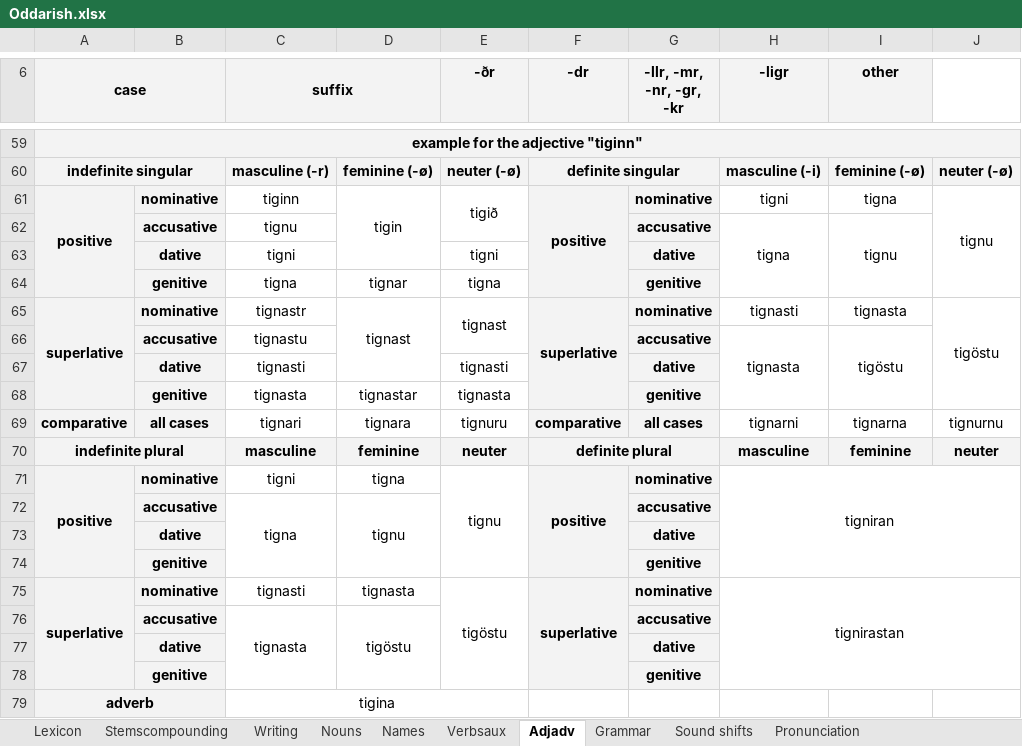
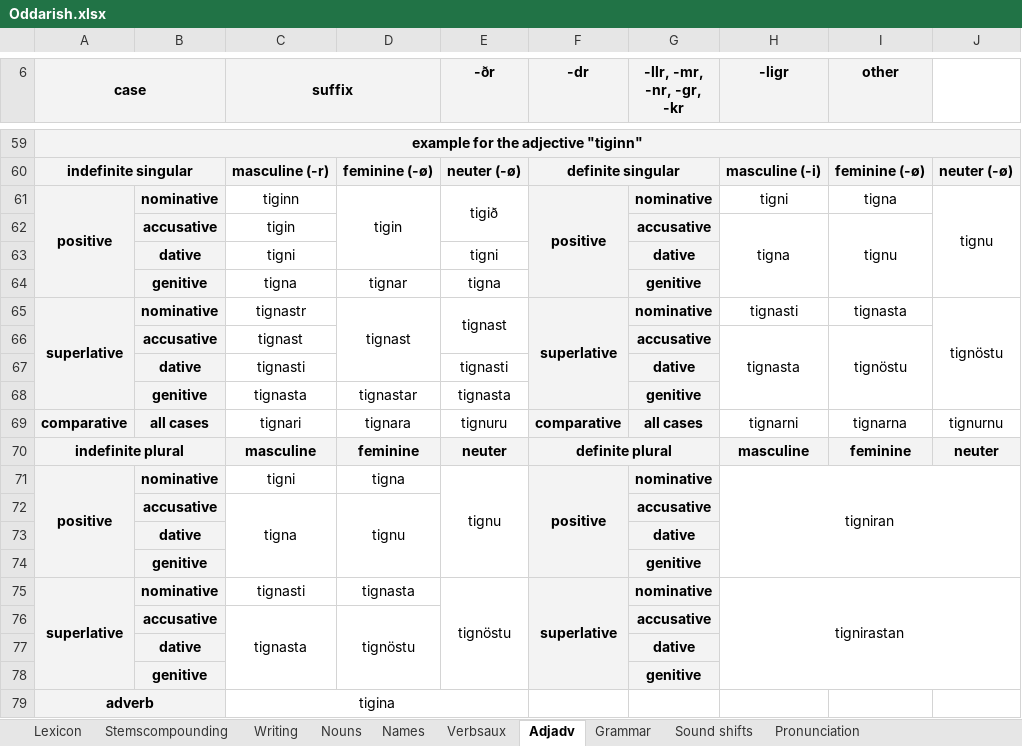
Before and after one commit to Oneo64/Aldraheimr, an Excel workbook: Literature/Languages/Oddarish.xlsx, sheet Adjadv, drawn as a sheet; only a part is shown, gaps mark what is left out; values as stored, in another font and other column widths than the file's, no borders; charts and pictures not drawn; the diff names each change by its address in the sheet, - before the commit and + after, or states it on an @@ line.

```diff
--- a/Literature/Languages/Oddarish.xlsx (sheet Adjadv)
+++ b/Literature/Languages/Oddarish.xlsx (sheet Adjadv)
-C62 (suffix): tignu
+C62 (suffix): tigin
-J65: tigöstu
+J65: tignöstu
-C66 (suffix): tignastu
+C66 (suffix): tignast
-I66 (other): tigöstu
+I66 (other): tignöstu
-E75 (-ðr): tigöstu
+E75 (-ðr): tignöstu
-D76: tigöstu
+D76: tignöstu
```
Also changed, not shown: sheet Lexicon, formulas that keep their value.
